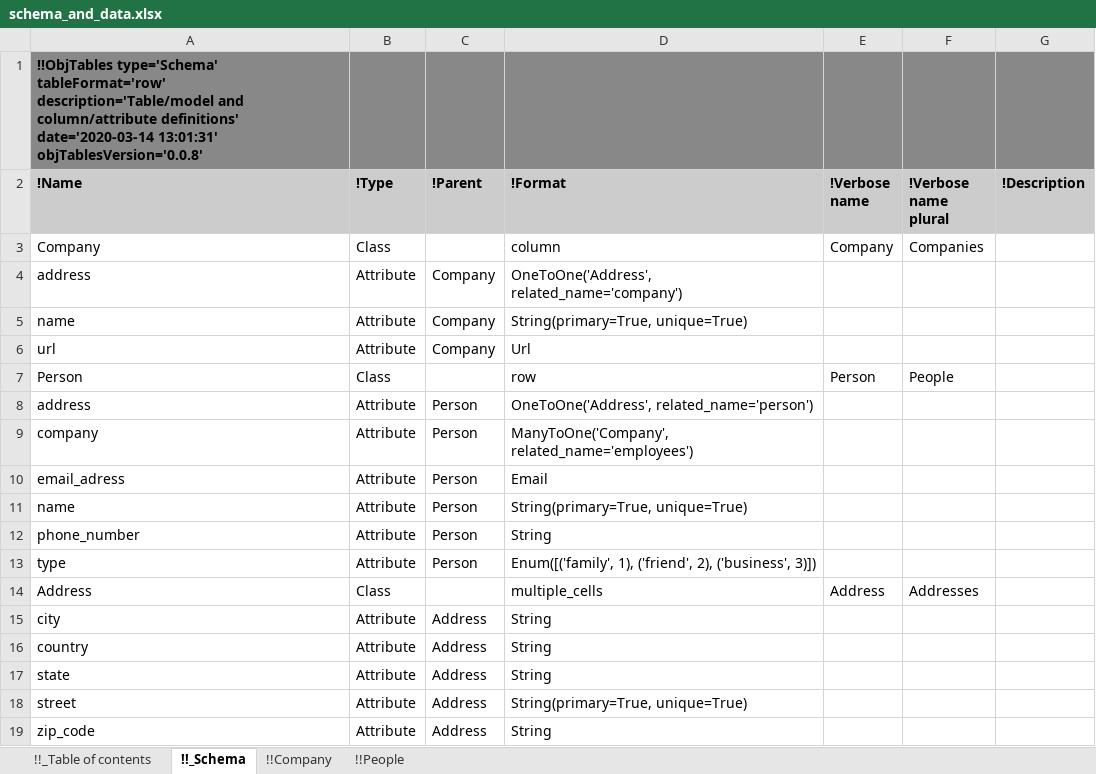
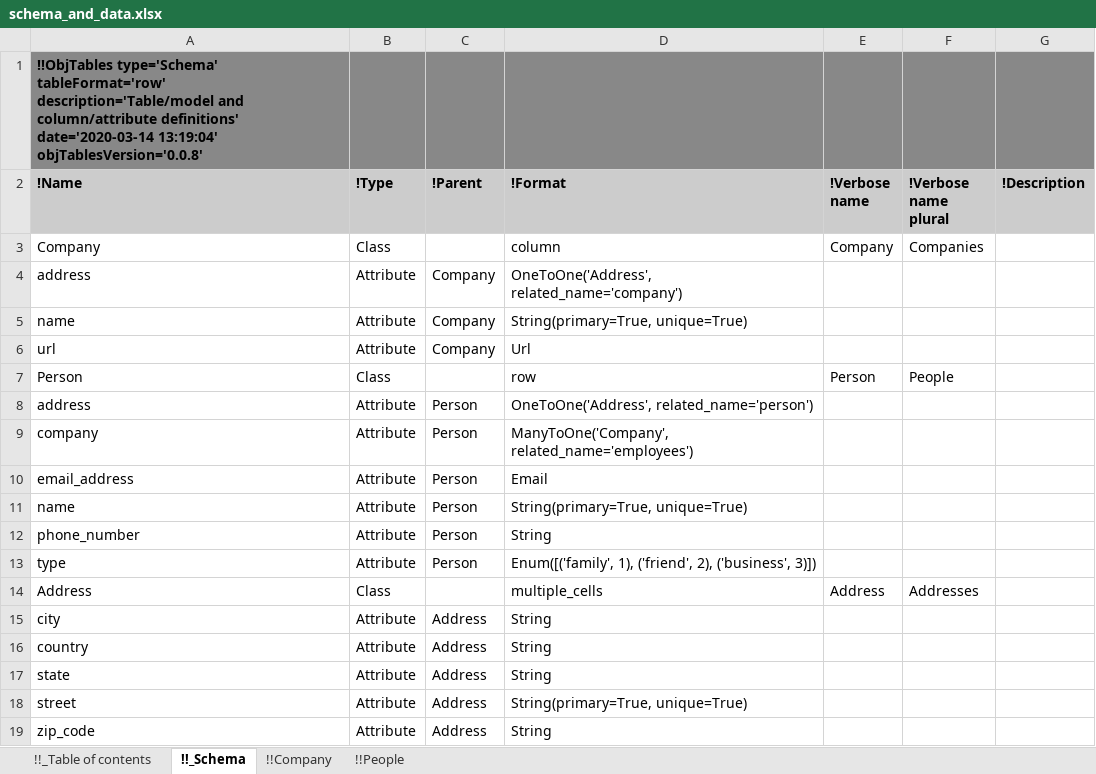
Before and after one commit to KarrLab/obj_tables, an Excel workbook: examples/address_book/schema_and_data.xlsx, sheet !!_Schema, drawn as a sheet; values as stored, in another font and other column widths than the file's, no borders; the diff names each change by its address in the sheet, - before the commit and + after, or states it on an @@ line.

```diff
--- a/examples/address_book/schema_and_data.xlsx (sheet !!_Schema)
+++ b/examples/address_book/schema_and_data.xlsx (sheet !!_Schema)
-A1 (!Name): …definitions' date='2020-03-14 13:01:31' objTablesVersion='0.0.8'
+A1 (!Name): …definitions' date='2020-03-14 13:19:04' objTablesVersion='0.0.8'
-A10 (!Name): email_adress
+A10 (!Name): email_address
```
Also changed, not shown: sheet !!_Table of contents, sheet !!Company, sheet !!People, examples/address_book/template.xlsx, 13 other files.
